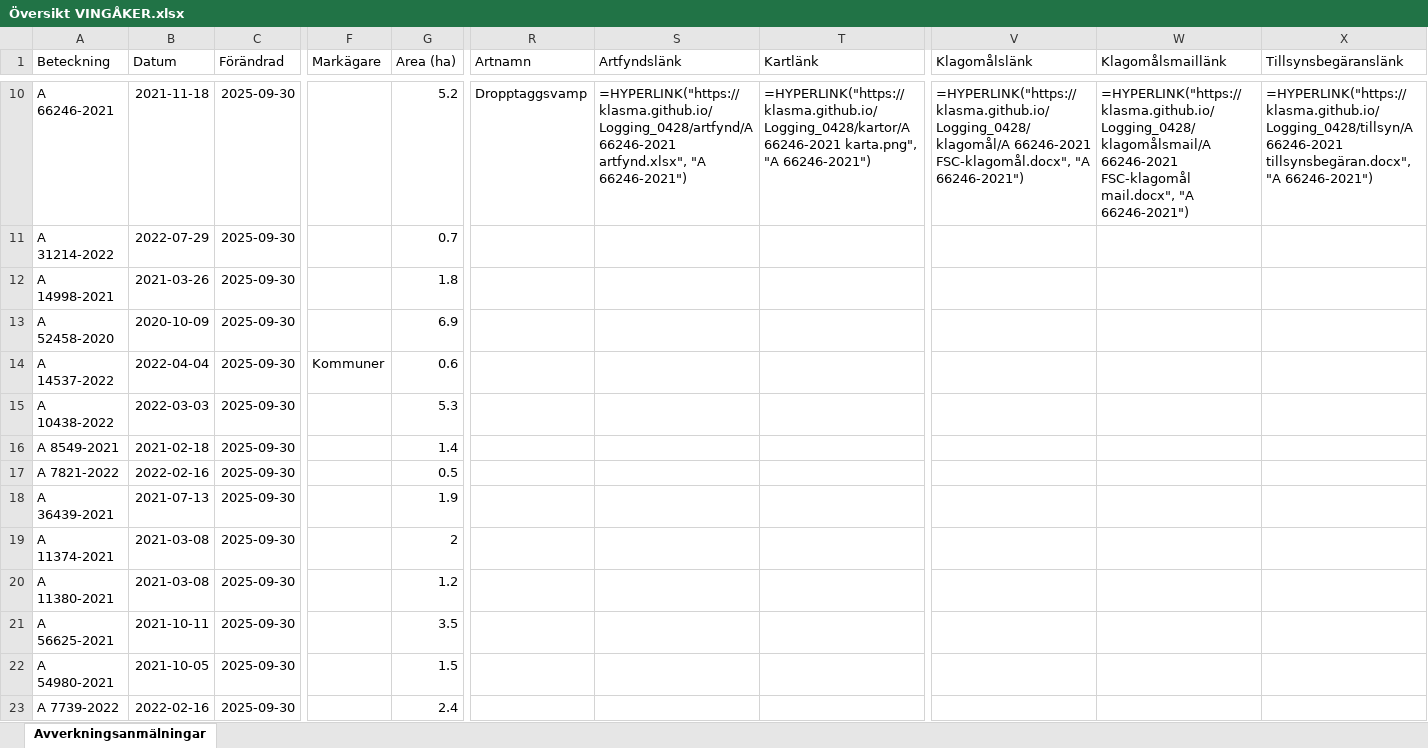
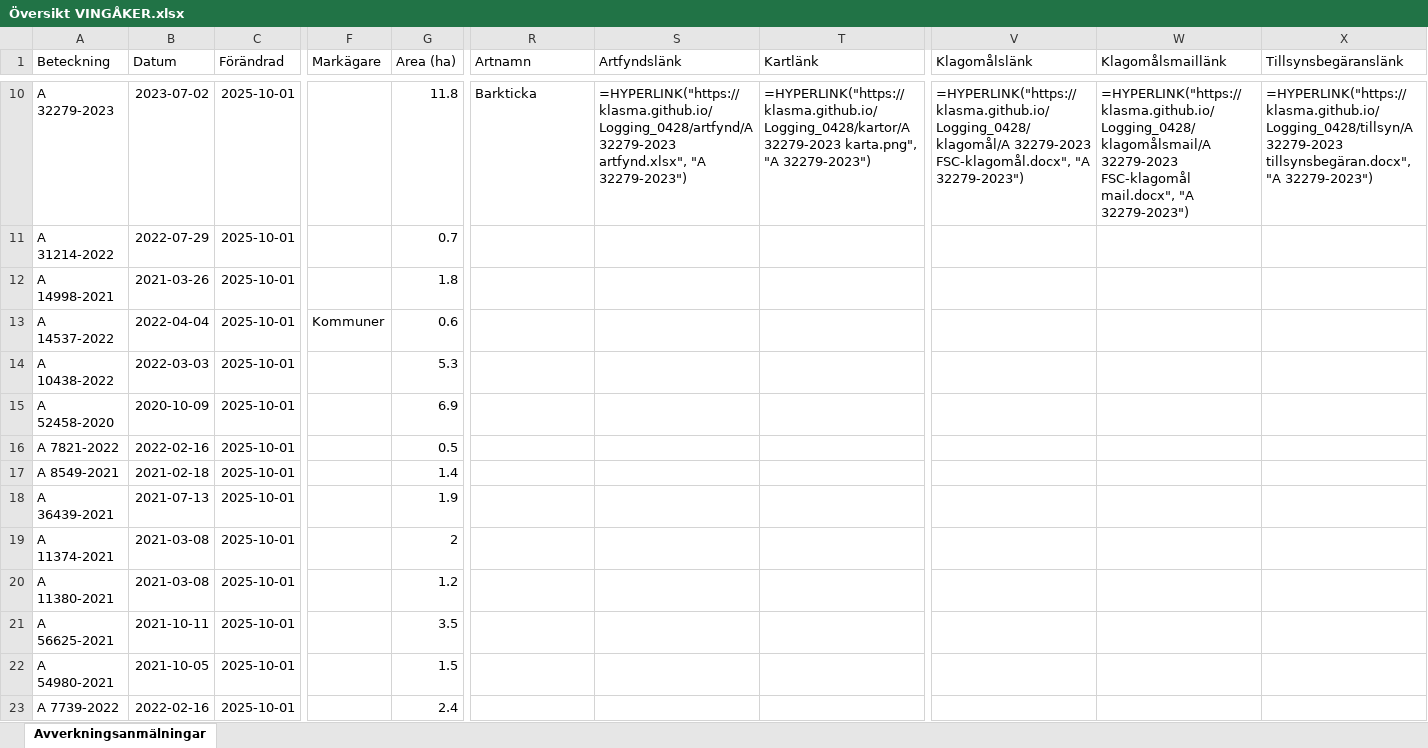
Before and after one commit to klasma/Logging_0428, an Excel workbook: Översikt VINGÅKER.xlsx, sheet Avverkningsanmälningar, drawn as a sheet; only a part is shown, gaps mark what is left out; values as stored, in another font and other column widths than the file's, no borders; formulas without a stored value are shown as written; the diff covers the shown part only; the diff names each change by its address in the sheet, - before the commit and + after, or states it on an @@ line.

```diff
--- a/Översikt VINGÅKER.xlsx (sheet Avverkningsanmälningar)
+++ b/Översikt VINGÅKER.xlsx (sheet Avverkningsanmälningar)
-A10 (Beteckning): A 66246-2021
+A10 (Beteckning): A 32279-2023
-B10 (Datum): 2021-11-18
+B10 (Datum): 2023-07-02
-C10:C23 (Förändrad): 2025-09-30
+C10:C23 (Förändrad): 2025-10-01
-G10 (Area (ha)): 5.2
+G10 (Area (ha)): 11.8
-R10 (Artnamn): Dropptaggsvamp
+R10 (Artnamn): Barkticka
-S10 (Artfyndslänk): =HYPERLINK("https://klasma.github.io/Logging_0428/artfynd/A 66246-2021 artfynd.xlsx", "A 66246-2021")
+S10 (Artfyndslänk): =HYPERLINK("https://klasma.github.io/Logging_0428/artfynd/A 32279-2023 artfynd.xlsx", "A 32279-2023")
-T10 (Kartlänk): =HYPERLINK("https://klasma.github.io/Logging_0428/kartor/A 66246-2021 karta.png", "A 66246-2021")
+T10 (Kartlänk): =HYPERLINK("https://klasma.github.io/Logging_0428/kartor/A 32279-2023 karta.png", "A 32279-2023")
-V10 (Klagomålslänk): =HYPERLINK("https://klasma.github.io/Logging_0428/klagomål/A 66246-2021 FSC-klagomål.docx", "A 66246-2021")
+V10 (Klagomålslänk): =HYPERLINK("https://klasma.github.io/Logging_0428/klagomål/A 32279-2023 FSC-klagomål.docx", "A 32279-2023")
-W10 (Klagomålsmaillänk): =HYPERLINK("https://klasma.github.io/Logging_0428/klagomålsmail/A 66246-2021 FSC-klagomål mail.docx", "A 66246-2021")
+W10 (Klagomålsmaillänk): =HYPERLINK("https://klasma.github.io/Logging_0428/klagomålsmail/A 32279-2023 FSC-klagomål mail.docx", "A 32279-2023")
-X10 (Tillsynsbegäranslänk): =HYPERLINK("https://klasma.github.io/Logging_0428/tillsyn/A 66246-2021 tillsynsbegäran.docx", "A 66246-2021")
+X10 (Tillsynsbegäranslänk): =HYPERLINK("https://klasma.github.io/Logging_0428/tillsyn/A 32279-2023 tillsynsbegäran.docx", "A 32279-2023")
-A13 (Beteckning): A 52458-2020
+A13 (Beteckning): A 14537-2022
-B13 (Datum): 2020-10-09
+B13 (Datum): 2022-04-04
-F13 (Markägare): (empty)
+F13 (Markägare): Kommuner
-G13 (Area (ha)): 6.9
+G13 (Area (ha)): 0.6
-A14 (Beteckning): A 14537-2022
+A14 (Beteckning): A 10438-2022
-B14 (Datum): 2022-04-04
+B14 (Datum): 2022-03-03
-F14 (Markägare): Kommuner
+F14 (Markägare): (empty)
-G14 (Area (ha)): 0.6
+G14 (Area (ha)): 5.3
-A15 (Beteckning): A 10438-2022
+A15 (Beteckning): A 52458-2020
-B15 (Datum): 2022-03-03
+B15 (Datum): 2020-10-09
-G15 (Area (ha)): 5.3
+G15 (Area (ha)): 6.9
-A16 (Beteckning): A 8549-2021
+A16 (Beteckning): A 7821-2022
-B16 (Datum): 2021-02-18
+B16 (Datum): 2022-02-16
-G16 (Area (ha)): 1.4
+G16 (Area (ha)): 0.5
-A17 (Beteckning): A 7821-2022
+A17 (Beteckning): A 8549-2021
-B17 (Datum): 2022-02-16
+B17 (Datum): 2021-02-18
-G17 (Area (ha)): 0.5
+G17 (Area (ha)): 1.4
```
Also changed, not shown: 1033 edited cells elsewhere in this sheet, artfynd/A 13073-2023 artfynd.xlsx, artfynd/A 32279-2023 artfynd.xlsx, 47 other files.
